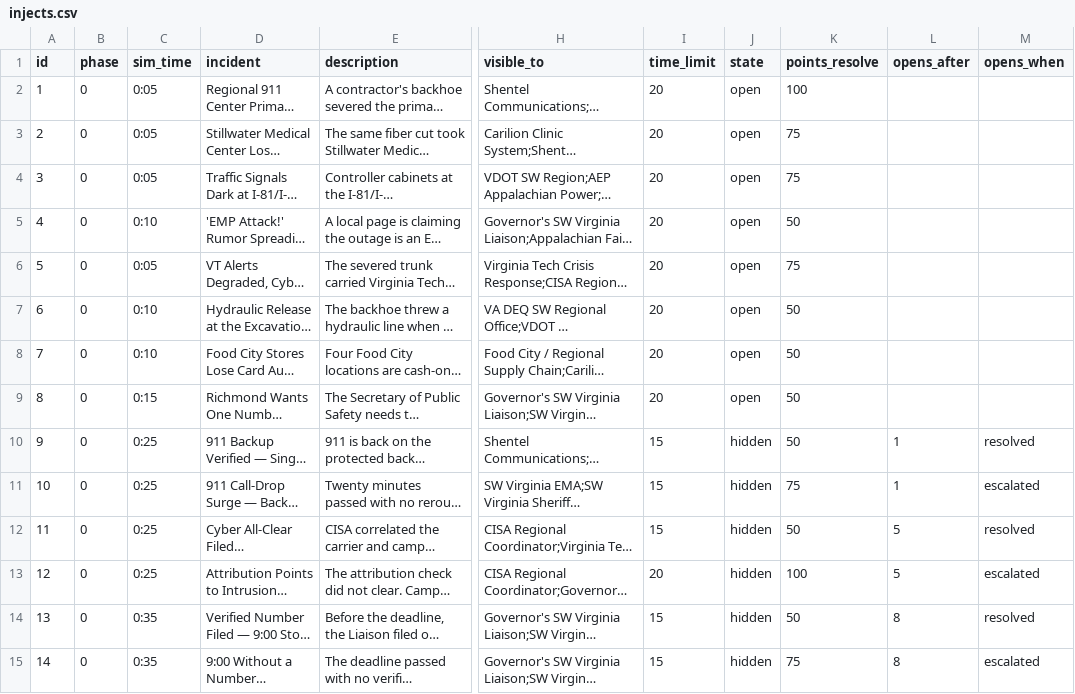
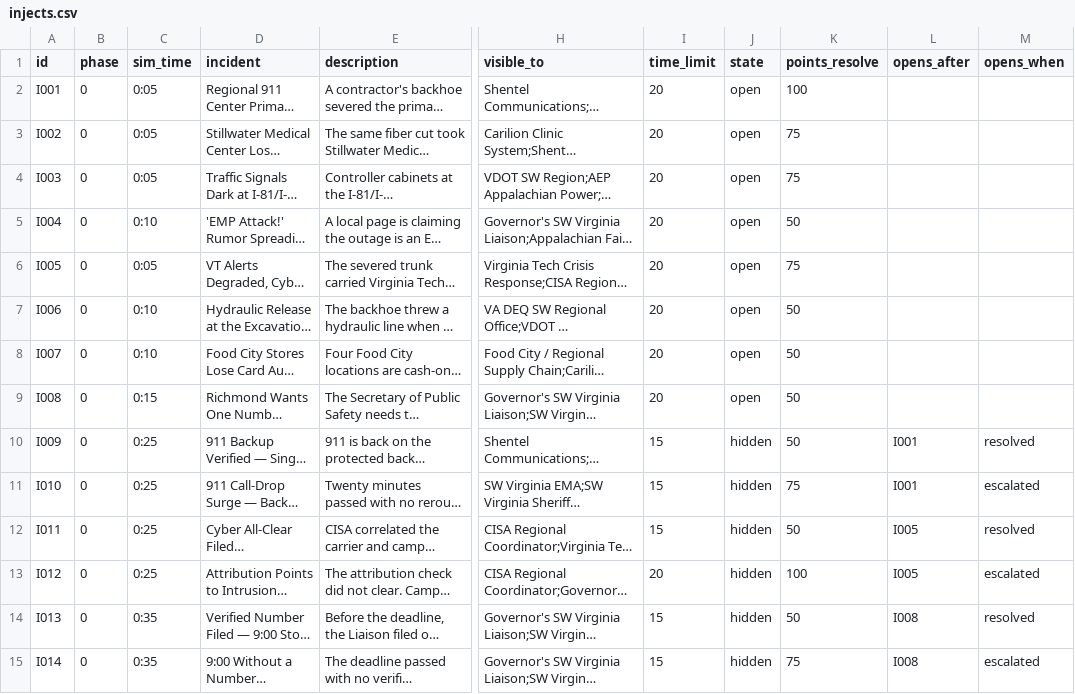
Before and after one commit to future-of-security/simulation-data, a CSV file: virginia-cascading-crisis/phase_0/injects.csv, drawn as a sheet; only a part is shown, gaps mark what is left out; long unchanged cells end in …; the diff names each change by its address in the sheet, - before the commit and + after, or states it on an @@ line.

```diff
--- a/virginia-cascading-crisis/phase_0/injects.csv
+++ b/virginia-cascading-crisis/phase_0/injects.csv
-A2 (id): 1
+A2 (id): I001
-A3 (id): 2
+A3 (id): I002
-A4 (id): 3
+A4 (id): I003
-A5 (id): 4
+A5 (id): I004
-A6 (id): 5
+A6 (id): I005
-A7 (id): 6
+A7 (id): I006
-A8 (id): 7
+A8 (id): I007
-A9 (id): 8
+A9 (id): I008
-A10 (id): 9
+A10 (id): I009
-L10:L11 (opens_after): 1
+L10:L11 (opens_after): I001
-A11 (id): 10
+A11 (id): I010
-A12 (id): 11
+A12 (id): I011
-L12:L13 (opens_after): 5
+L12:L13 (opens_after): I005
-A13 (id): 12
+A13 (id): I012
-A14 (id): 13
+A14 (id): I013
-L14:L15 (opens_after): 8
+L14:L15 (opens_after): I008
-A15 (id): 14
+A15 (id): I014
```
Also changed, not shown: 2 other files.
